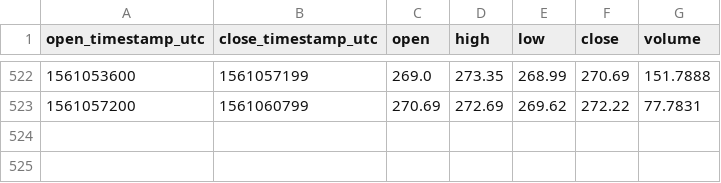
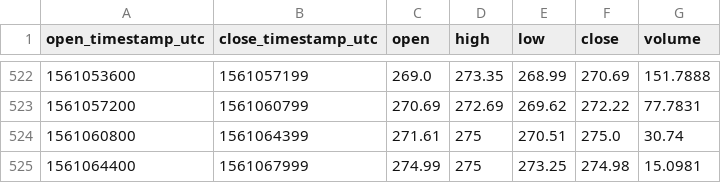
Before and after one commit to cryptobigbro/coinbasepro-ETH-DAI, a CSV file: coinbasepro-ETH-DAI-1h.csv, drawn as a sheet; only a part is shown, gaps mark what is left out.

Commit message:
Update OHLCV data.

```diff
--- a/coinbasepro-ETH-DAI-1h.csv
+++ b/coinbasepro-ETH-DAI-1h.csv
@@ -523 +523,3 @@ open_timestamp_utc,close_timestamp_utc,open,high,low,close,volume
 1561057200,1561060799,270.69,272.69,269.62,272.22,77.7831
+1561060800,1561064399,271.61,275,270.51,275.0,30.74
+1561064400,1561067999,274.99,275,273.25,274.98,15.0981
```
Also changed, not shown: 1 other file.
